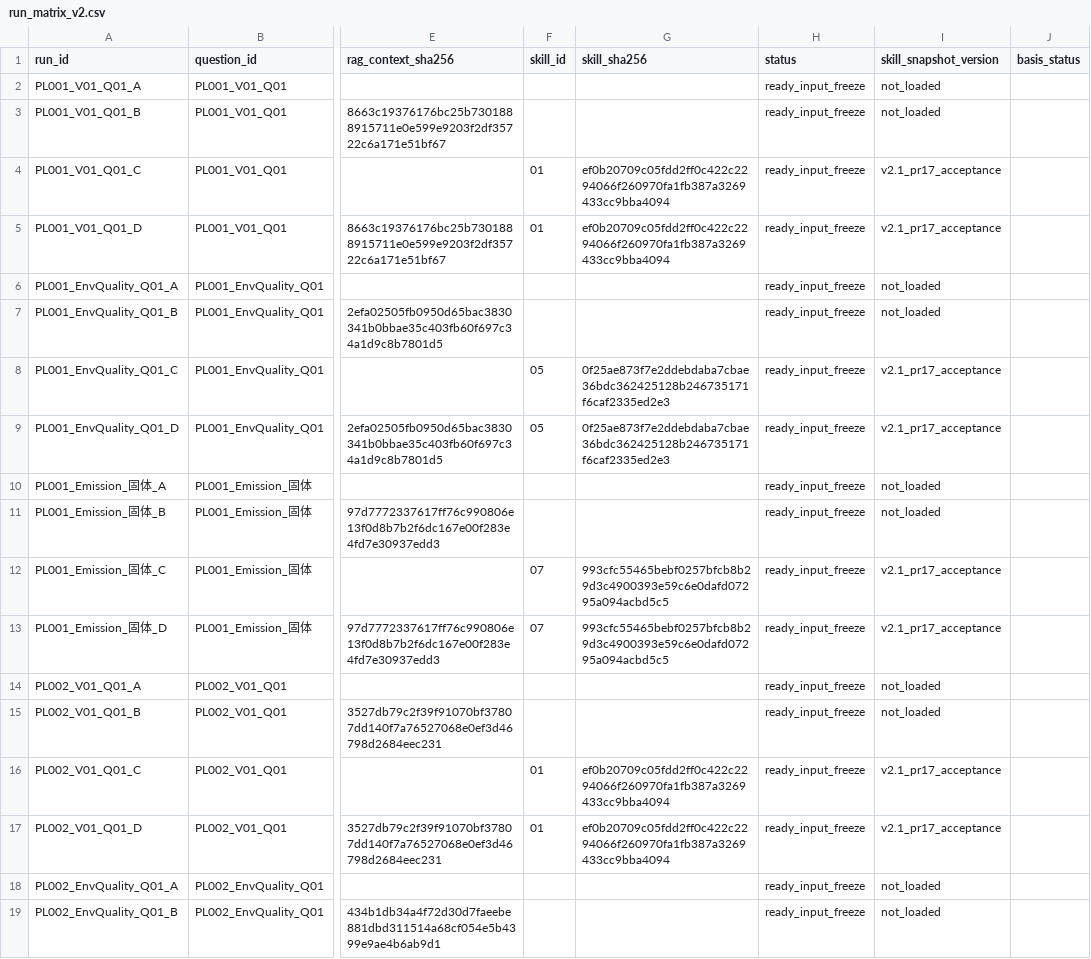
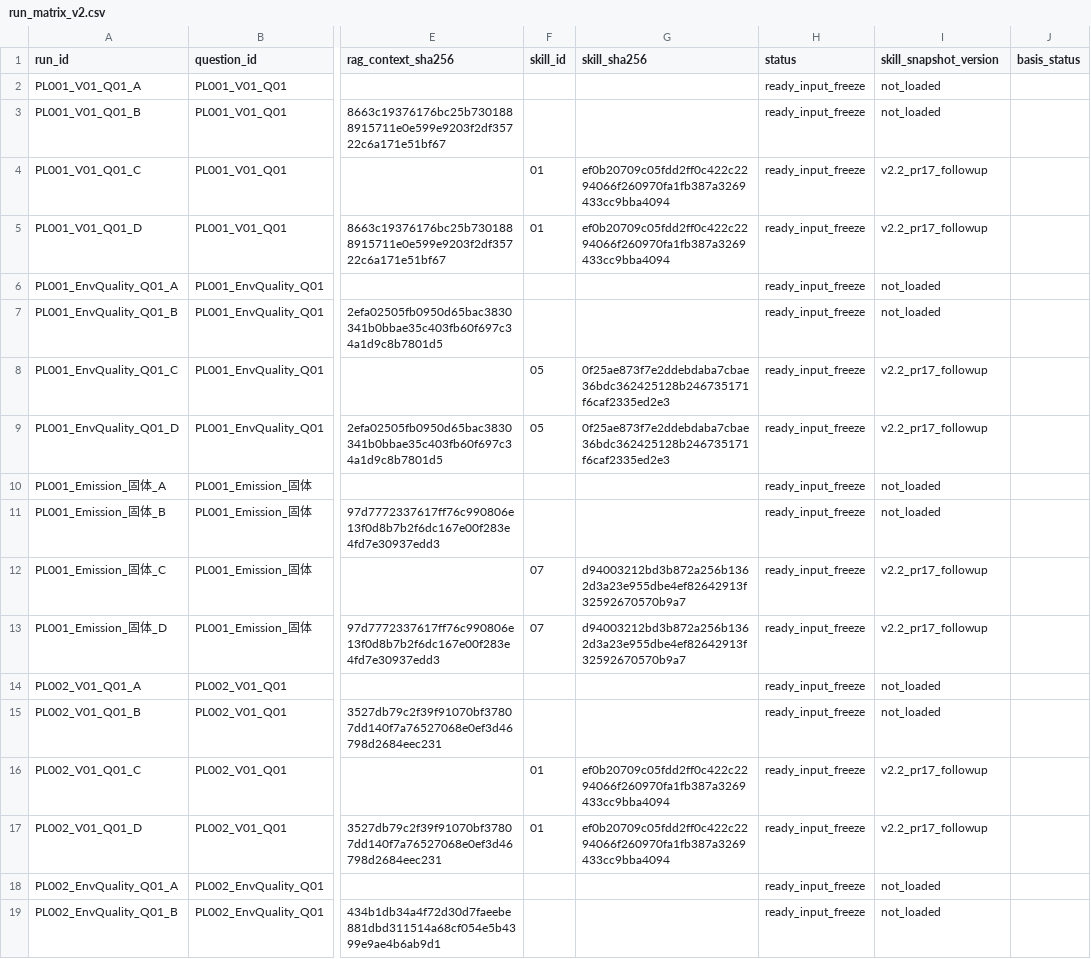
Before and after one commit to qwe1233gbc/eia-openclaw-sync, a CSV file: 10_消融实验设计/06_运行矩阵/run_matrix_v2.csv, drawn as a sheet; only a part is shown, gaps mark what is left out; the diff covers the shown part only; the diff names each change by its address in the sheet, - before the commit and + after, or states it on an @@ line.

Commit message:
fix: address PR17 independent review findings

```diff
--- a/10_消融实验设计/06_运行矩阵/run_matrix_v2.csv
+++ b/10_消融实验设计/06_运行矩阵/run_matrix_v2.csv
-I4:I5 (skill_snapshot_version): v2.1_pr17_acceptance
+I4:I5 (skill_snapshot_version): v2.2_pr17_followup
-I8:I9 (skill_snapshot_version): v2.1_pr17_acceptance
+I8:I9 (skill_snapshot_version): v2.2_pr17_followup
-G12:G13 (skill_sha256): 993cfc55465bebf0257bfcb8b29d3c4900393e59c6e0dafd07295a094acbd5c5
+G12:G13 (skill_sha256): d94003212bd3b872a256b1362d3a23e955dbe4ef82642913f32592670570b9a7
-I12:I13 (skill_snapshot_version): v2.1_pr17_acceptance
+I12:I13 (skill_snapshot_version): v2.2_pr17_followup
-I16:I17 (skill_snapshot_version): v2.1_pr17_acceptance
+I16:I17 (skill_snapshot_version): v2.2_pr17_followup
```
Also changed, not shown: 94 edited cells elsewhere in this file, 09_环评审核技能库/skill_hashes_v2.csv, 10_消融实验设计/03_Skill冻结快照/skill_hashes_v2.csv, 9 other files.
